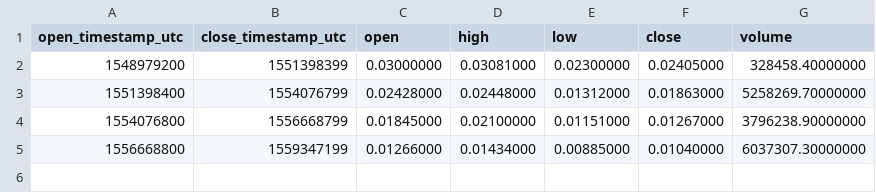
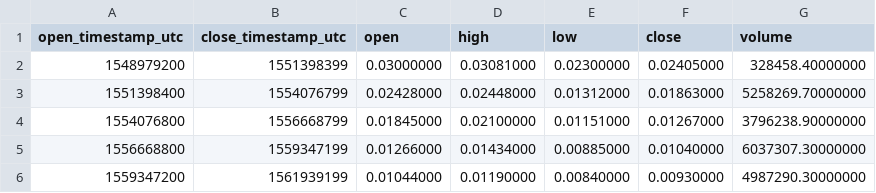
Before and after one commit to cryptobigbro/binance-ZRXBNB, a CSV file: binance-ZRXBNB-1M.csv, drawn as a sheet.

```diff
--- a/binance-ZRXBNB-1M.csv
+++ b/binance-ZRXBNB-1M.csv
@@ -5 +5,2 @@ open_timestamp_utc,close_timestamp_utc,open,high,low,close,volume
 1556668800,1559347199,0.01266000,0.01434000,0.00885000,0.01040000,6037307.30000000
+1559347200,1561939199,0.01044000,0.01190000,0.00840000,0.00930000,4987290.30000000
```
Also changed, not shown: binance-ZRXBNB-1d.csv, binance-ZRXBNB-1h.csv.
